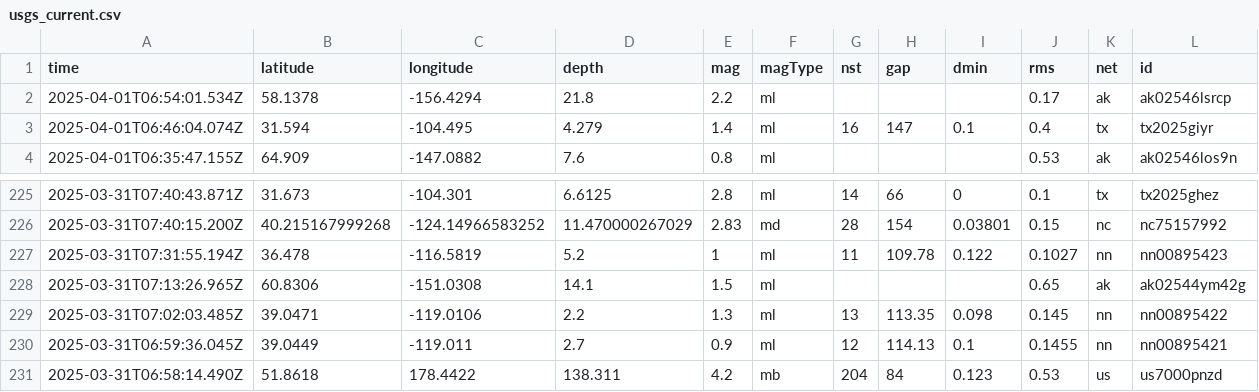
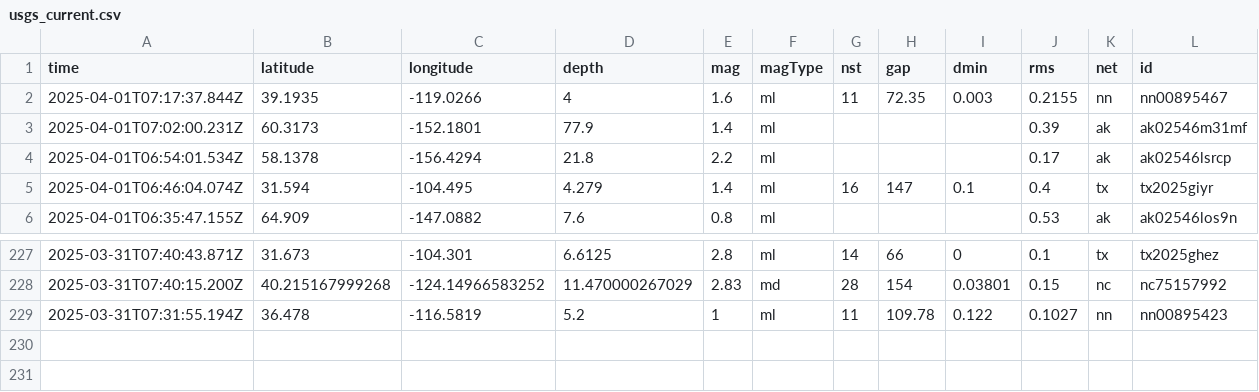
Before and after one commit to xaqanik/actions_test, a CSV file: usgs_current.csv, drawn as a sheet; only a part is shown, gaps mark what is left out; removed rows and columns are numbered as before the commit, all else as after; rows hold the shown columns only; the diff names each change by its address in the sheet, - before the commit and + after, or states it on an @@ line.

```diff
--- a/usgs_current.csv
+++ b/usgs_current.csv
+row 2: 2025-04-01T07:17:37.844Z | 39.1935 | -119.0266 | 4 | 1.6 | ml | 11 | 72.35 | 0.003 | 0.2155 | nn | nn00895467
+row 3: 2025-04-01T07:02:00.231Z | 60.3173 | -152.1801 | 77.9 | 1.4 | ml |  |  |  | 0.39 | ak | ak02546m31mf
-row 228: 2025-03-31T07:13:26.965Z | 60.8306 | -151.0308 | 14.1 | 1.5 | ml |  |  |  | 0.65 | ak | ak02544ym42g
-row 229: 2025-03-31T07:02:03.485Z | 39.0471 | -119.0106 | 2.2 | 1.3 | ml | 13 | 113.35 | 0.098 | 0.145 | nn | nn00895422
-row 230: 2025-03-31T06:59:36.045Z | 39.0449 | -119.011 | 2.7 | 0.9 | ml | 12 | 114.13 | 0.1 | 0.1455 | nn | nn00895421
-row 231: 2025-03-31T06:58:14.490Z | 51.8618 | 178.4422 | 138.311 | 4.2 | mb | 204 | 84 | 0.123 | 0.53 | us | us7000pnzd
```
